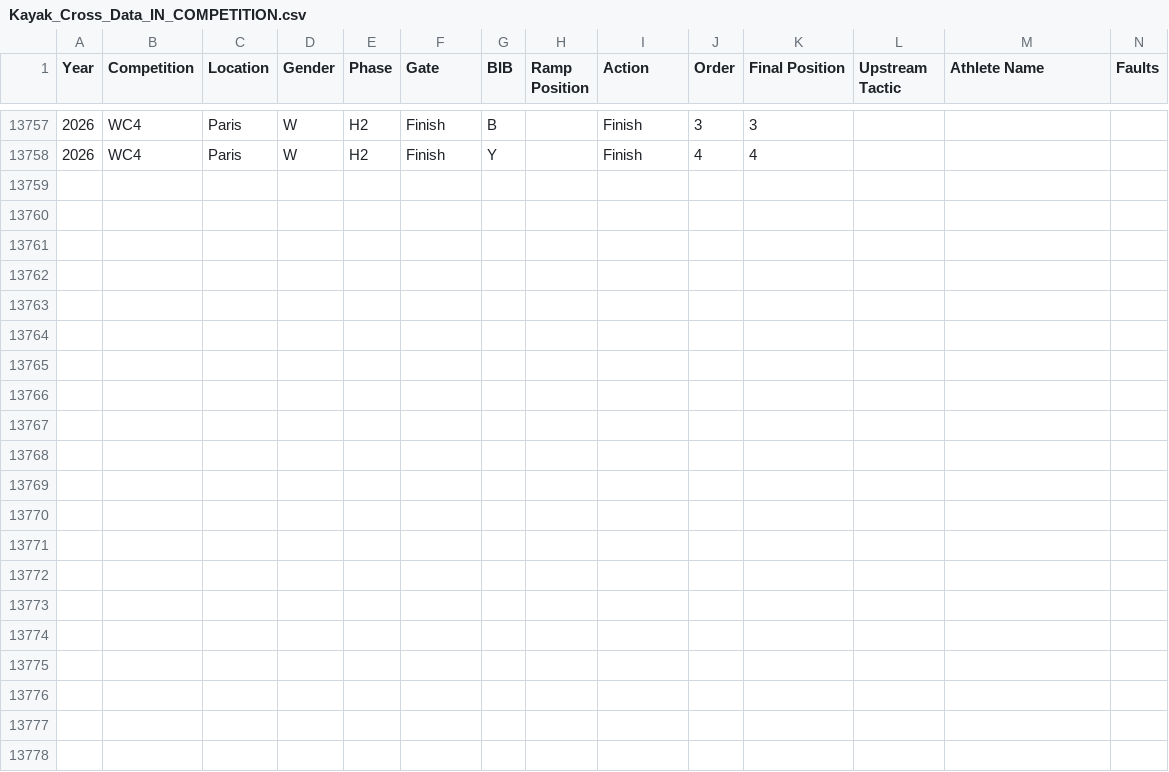
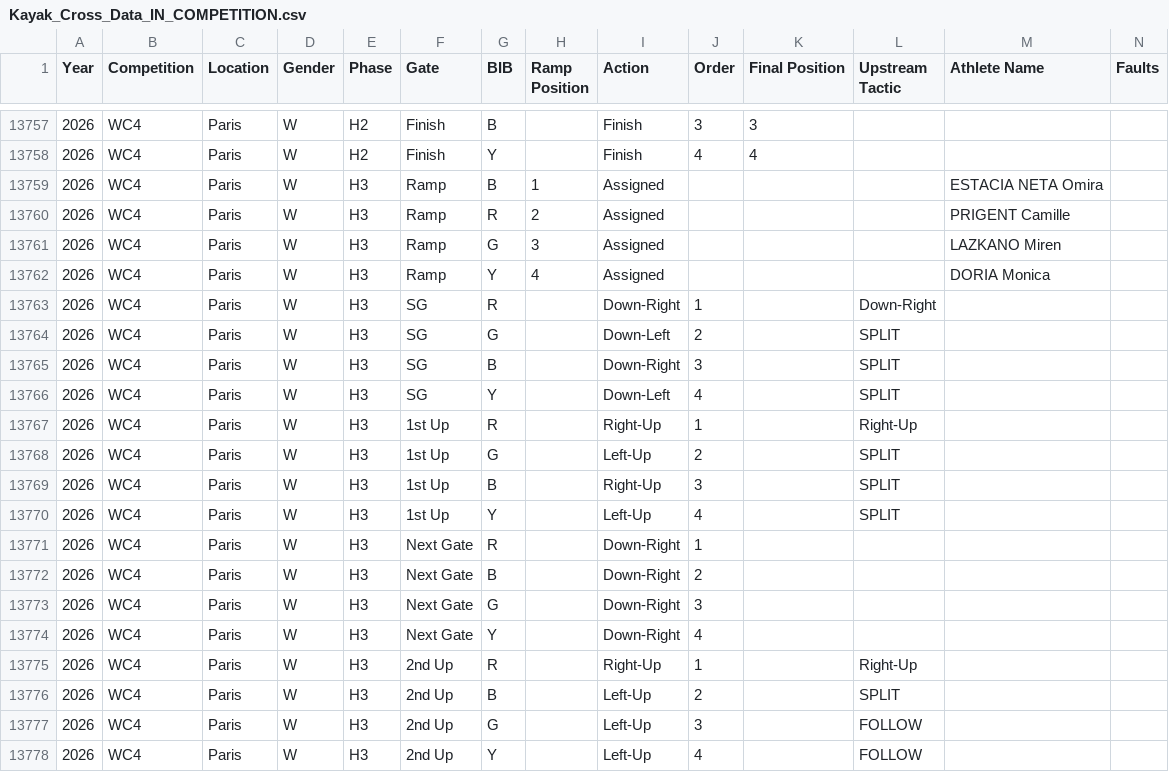
Before and after one commit to katrina-sutherland/kx_tagger, a CSV file: data/Kayak_Cross_Data_IN_COMPETITION.csv, drawn as a sheet; only a part is shown, gaps mark what is left out; rows hold the shown columns only; the diff names each change by its address in the sheet, - before the commit and + after, or states it on an @@ line.

Commit message:
Automated update for In-Competition Report: Kayak_Cross_Data_IN_COMPETITION.csv

```diff
--- a/data/Kayak_Cross_Data_IN_COMPETITION.csv
+++ b/data/Kayak_Cross_Data_IN_COMPETITION.csv
+row 13759: 2026 | WC4 | Paris | W | H3 | Ramp | B | 1 | Assigned |  |  |  | ESTACIA NETA Omira
+row 13760: 2026 | WC4 | Paris | W | H3 | Ramp | R | 2 | Assigned |  |  |  | PRIGENT Camille
+row 13761: 2026 | WC4 | Paris | W | H3 | Ramp | G | 3 | Assigned |  |  |  | LAZKANO Miren
+row 13762: 2026 | WC4 | Paris | W | H3 | Ramp | Y | 4 | Assigned |  |  |  | DORIA Monica
+row 13763: 2026 | WC4 | Paris | W | H3 | SG | R |  | Down-Right | 1 |  | Down-Right
+row 13764: 2026 | WC4 | Paris | W | H3 | SG | G |  | Down-Left | 2 |  | SPLIT
+row 13765: 2026 | WC4 | Paris | W | H3 | SG | B |  | Down-Right | 3 |  | SPLIT
+row 13766: 2026 | WC4 | Paris | W | H3 | SG | Y |  | Down-Left | 4 |  | SPLIT
+row 13767: 2026 | WC4 | Paris | W | H3 | 1st Up | R |  | Right-Up | 1 |  | Right-Up
+row 13768: 2026 | WC4 | Paris | W | H3 | 1st Up | G |  | Left-Up | 2 |  | SPLIT
+row 13769: 2026 | WC4 | Paris | W | H3 | 1st Up | B |  | Right-Up | 3 |  | SPLIT
+row 13770: 2026 | WC4 | Paris | W | H3 | 1st Up | Y |  | Left-Up | 4 |  | SPLIT
+row 13771: 2026 | WC4 | Paris | W | H3 | Next Gate | R |  | Down-Right | 1
+row 13772: 2026 | WC4 | Paris | W | H3 | Next Gate | B |  | Down-Right | 2
+row 13773: 2026 | WC4 | Paris | W | H3 | Next Gate | G |  | Down-Right | 3
+row 13774: 2026 | WC4 | Paris | W | H3 | Next Gate | Y |  | Down-Right | 4
+row 13775: 2026 | WC4 | Paris | W | H3 | 2nd Up | R |  | Right-Up | 1 |  | Right-Up
+row 13776: 2026 | WC4 | Paris | W | H3 | 2nd Up | B |  | Left-Up | 2 |  | SPLIT
+row 13777: 2026 | WC4 | Paris | W | H3 | 2nd Up | G |  | Left-Up | 3 |  | FOLLOW
+row 13778: 2026 | WC4 | Paris | W | H3 | 2nd Up | Y |  | Left-Up | 4 |  | FOLLOW
```
